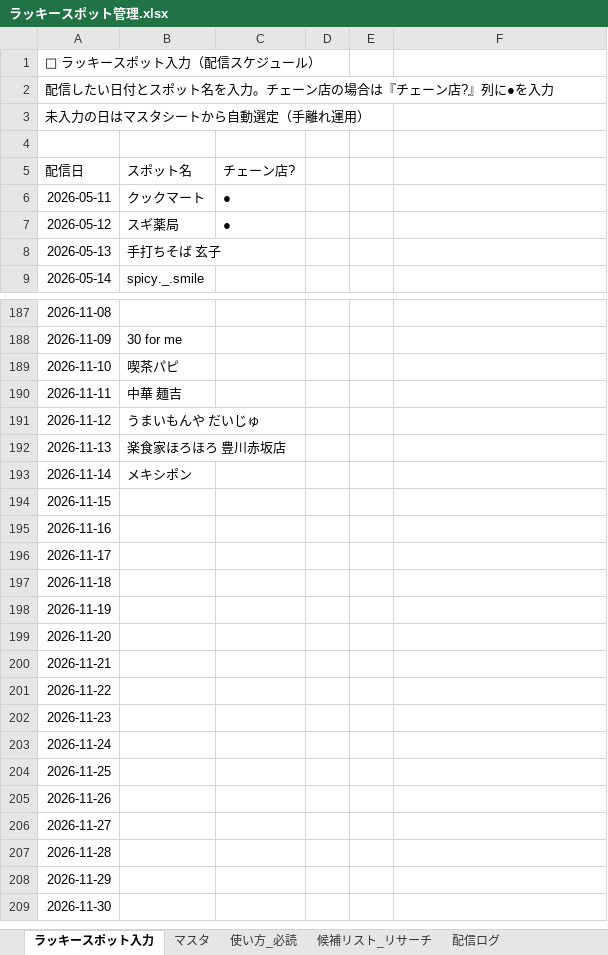
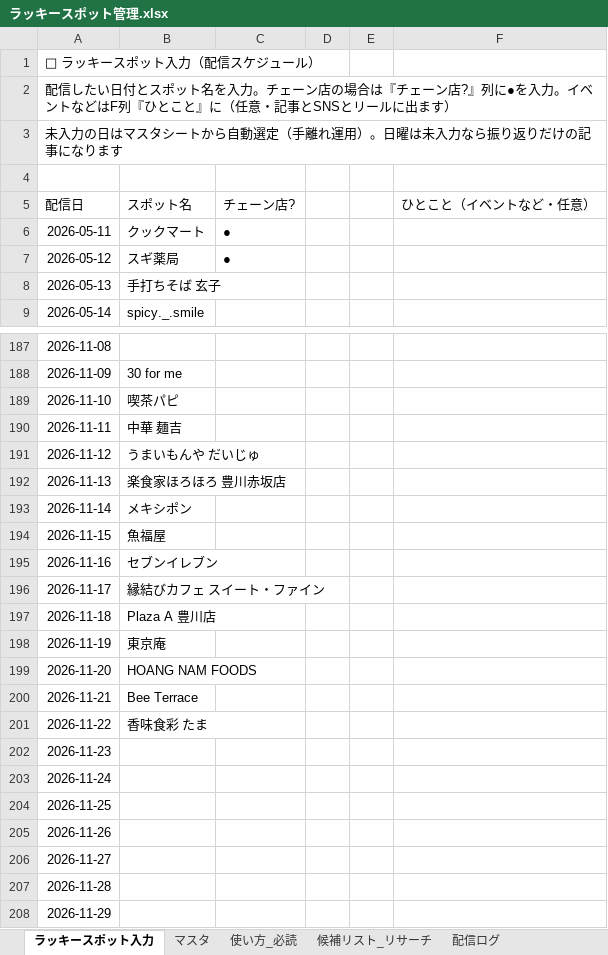
Before and after one commit to toyokawaguide/toyokawa-sns, an Excel workbook: uranai/data/ラッキースポット管理.xlsx, sheet ラッキースポット入力, drawn as a sheet; only a part is shown, gaps mark what is left out; the shorter side is filled out with more unchanged rows; values as stored, in another font and other column widths than the file's, no borders; the diff names each change by its address in the sheet, - before the commit and + after, or states it on an @@ line.

```diff
--- a/uranai/data/ラッキースポット管理.xlsx (sheet ラッキースポット入力)
+++ b/uranai/data/ラッキースポット管理.xlsx (sheet ラッキースポット入力)
-A2 (配信日): …●を入力
+A2 (配信日): …●を入力。イベントなどはF列『ひとこと』に（任意・記事とSNSとリールに出ます）
-A3 (配信日): 未入力の日はマスタシートから自動選定（手離れ運用）
+A3 (配信日): 未入力の日はマスタシートから自動選定（手離れ運用）。日曜は未入力なら振り返りだけの記事になります
-F5: (empty)
+F5: ひとこと（イベントなど・任意）
-B194 (スポット名): (empty)
+B194 (スポット名): 魚福屋
-B195 (スポット名): (empty)
+B195 (スポット名): セブンイレブン
-B196 (スポット名): (empty)
+B196 (スポット名): 縁結びカフェ スイート・ファイン
-B197 (スポット名): (empty)
+B197 (スポット名): Plaza A 豊川店
-B198 (スポット名): (empty)
+B198 (スポット名): 東京庵
-B199 (スポット名): (empty)
+B199 (スポット名): HOANG NAM FOODS
-B200 (スポット名): (empty)
+B200 (スポット名): Bee Terrace
-B201 (スポット名): (empty)
+B201 (スポット名): 香味食彩 たま
```
Also changed, not shown: uranai/data/生まれ年グループ.xlsx, uranai/data/町名グループ.xlsx.
